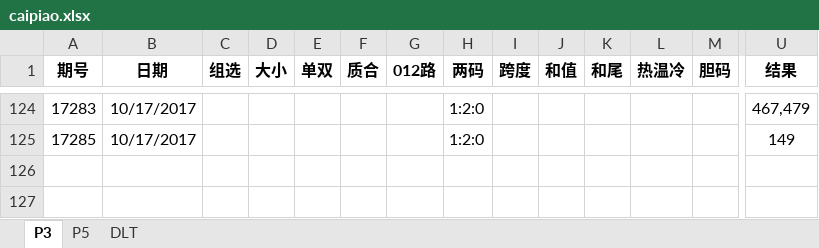
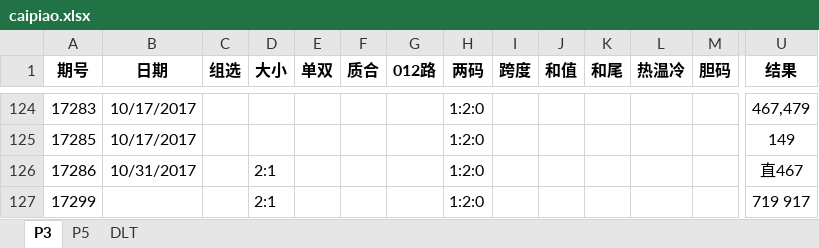
Before and after one commit to zhoubo8308/caipiao, an Excel workbook: caipiao.xlsx, sheet P3, drawn as a sheet; only a part is shown, gaps mark what is left out; values as stored, in another font and other column widths than the file's, no borders; rows hold the shown columns only; the diff names each change by its address in the sheet, - before the commit and + after, or states it on an @@ line.

```diff
--- a/caipiao.xlsx (sheet P3)
+++ b/caipiao.xlsx (sheet P3)
+row 126: 17286 | 10/31/2017 |  | 2:1 |  |  |  | 1:2:0 |  |  |  |  |  | 直467
+row 127: 17299 |  |  | 2:1 |  |  |  | 1:2:0 |  |  |  |  |  | 719 917
```
Also changed, not shown: sheet DLT, sheet P5.
